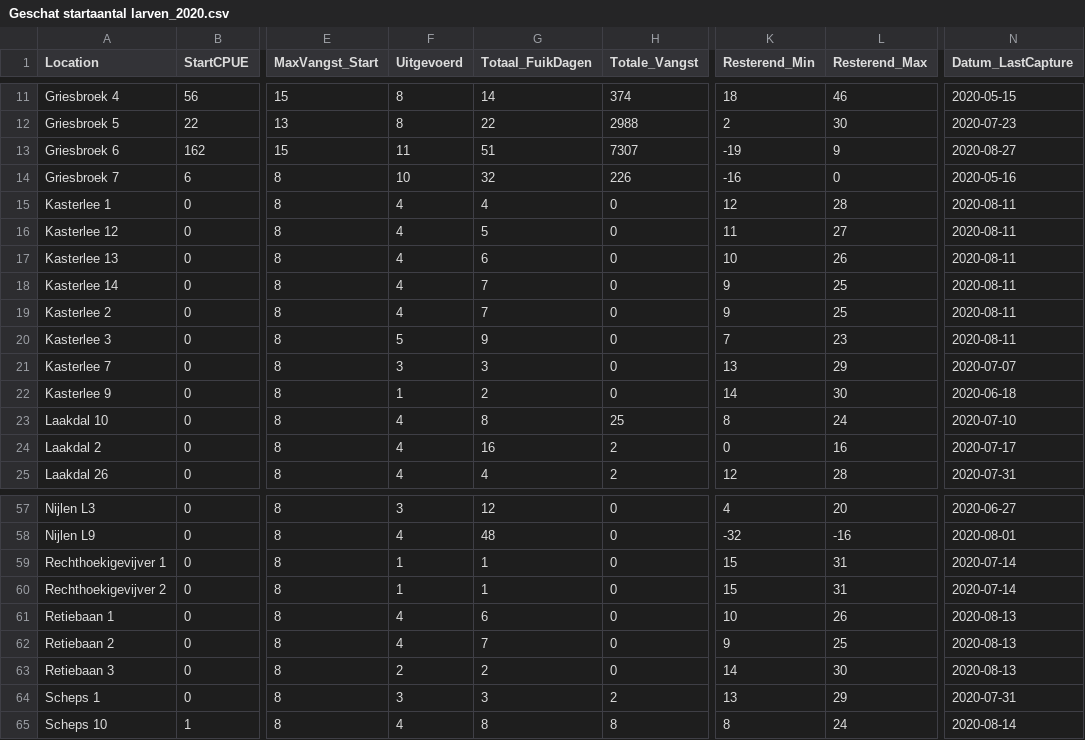
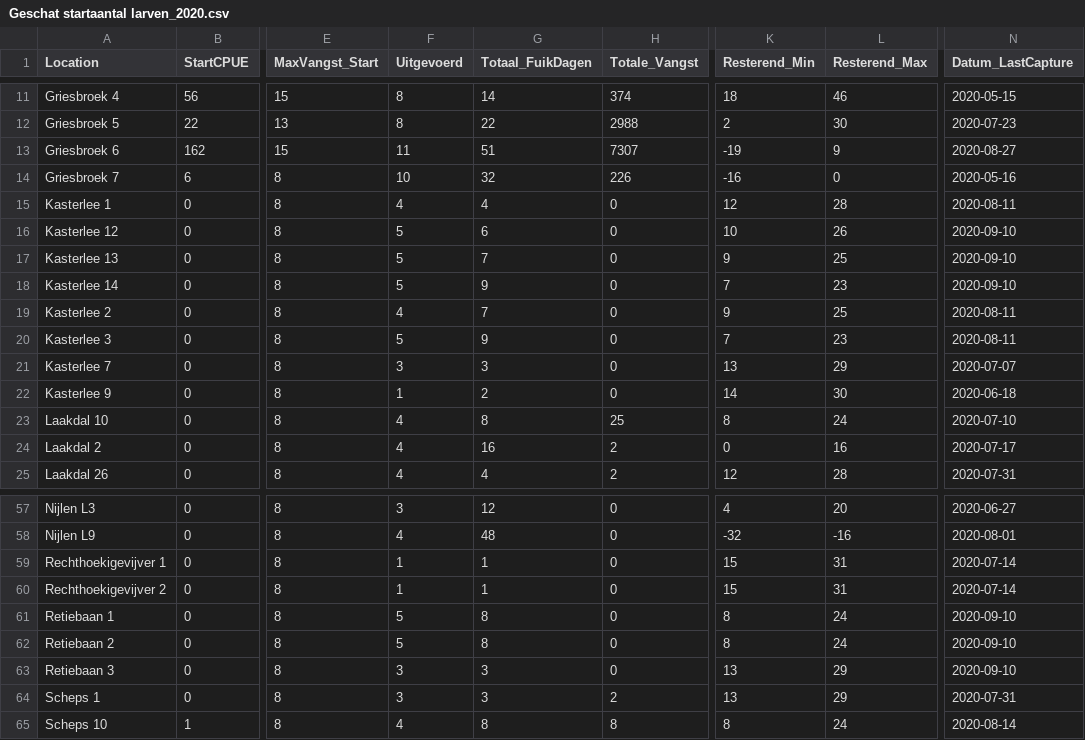
Before and after one commit to SanderDevisscher/SK_Analyse, a CSV file: Output/Afbeeldingen/Geschat startaantal larven_2020.csv, drawn as a sheet; only a part is shown, gaps mark what is left out; the diff covers the shown part only; the diff names each change by its address in the sheet, - before the commit and + after, or states it on an @@ line.

```diff
--- a/Output/Afbeeldingen/Geschat startaantal larven_2020.csv
+++ b/Output/Afbeeldingen/Geschat startaantal larven_2020.csv
-F16:F18 (Uitgevoerd): 4
+F16:F18 (Uitgevoerd): 5
-G16 (Totaal_FuikDagen): 5
+G16 (Totaal_FuikDagen): 6
-K16 (Resterend_Min): 11
+K16 (Resterend_Min): 10
-L16 (Resterend_Max): 27
+L16 (Resterend_Max): 26
-N16:N18 (Datum_LastCapture): 2020-08-11
+N16:N18 (Datum_LastCapture): 2020-09-10
-G17 (Totaal_FuikDagen): 6
+G17 (Totaal_FuikDagen): 7
-K17 (Resterend_Min): 10
+K17 (Resterend_Min): 9
-L17 (Resterend_Max): 26
+L17 (Resterend_Max): 25
-G18 (Totaal_FuikDagen): 7
+G18 (Totaal_FuikDagen): 9
-K18 (Resterend_Min): 9
+K18 (Resterend_Min): 7
-L18 (Resterend_Max): 25
+L18 (Resterend_Max): 23
-F61:F62 (Uitgevoerd): 4
+F61:F62 (Uitgevoerd): 5
-G61 (Totaal_FuikDagen): 6
+G61 (Totaal_FuikDagen): 8
-K61 (Resterend_Min): 10
+K61 (Resterend_Min): 8
-L61 (Resterend_Max): 26
+L61 (Resterend_Max): 24
-N61:N63 (Datum_LastCapture): 2020-08-13
+N61:N63 (Datum_LastCapture): 2020-09-10
-G62 (Totaal_FuikDagen): 7
+G62 (Totaal_FuikDagen): 8
-K62 (Resterend_Min): 9
+K62 (Resterend_Min): 8
-L62 (Resterend_Max): 25
+L62 (Resterend_Max): 24
-F63 (Uitgevoerd): 2
+F63 (Uitgevoerd): 3
-G63 (Totaal_FuikDagen): 2
+G63 (Totaal_FuikDagen): 3
-K63 (Resterend_Min): 14
+K63 (Resterend_Min): 13
-L63 (Resterend_Max): 30
+L63 (Resterend_Max): 29
```
Also changed, not shown: 35 edited cells elsewhere in this file, Intermediate/GRA_brondata.csv, Intermediate/hoeken_data_compiled.csv, 1 other file.
